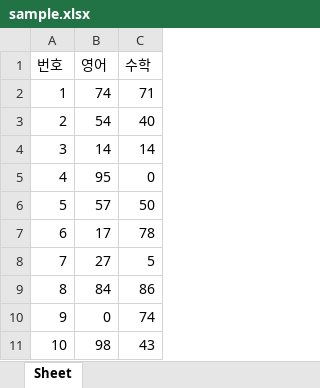
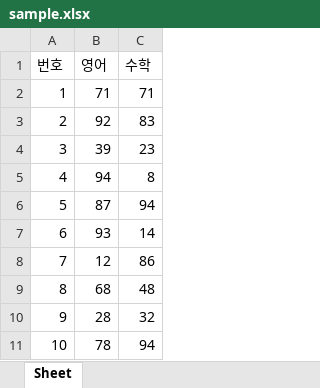
Before and after one commit to kevinyun31/python-plotly-study-2, an Excel workbook: rpa_basic/1_excel/sample.xlsx, sheet Sheet, drawn as a sheet; values as stored, in another font and other column widths than the file's, no borders; the diff names each change by its address in the sheet, - before the commit and + after, or states it on an @@ line.

```diff
--- a/rpa_basic/1_excel/sample.xlsx (sheet Sheet)
+++ b/rpa_basic/1_excel/sample.xlsx (sheet Sheet)
-B2 (영어): 74
+B2 (영어): 71
-B3 (영어): 54
+B3 (영어): 92
-C3 (수학): 40
+C3 (수학): 83
-B4 (영어): 14
+B4 (영어): 39
-C4 (수학): 14
+C4 (수학): 23
-B5 (영어): 95
+B5 (영어): 94
-C5 (수학): 0
+C5 (수학): 8
-B6 (영어): 57
+B6 (영어): 87
-C6 (수학): 50
+C6 (수학): 94
-B7 (영어): 17
+B7 (영어): 93
-C7 (수학): 78
+C7 (수학): 14
-B8 (영어): 27
+B8 (영어): 12
-C8 (수학): 5
+C8 (수학): 86
-B9 (영어): 84
+B9 (영어): 68
-C9 (수학): 86
+C9 (수학): 48
-B10 (영어): 0
+B10 (영어): 28
-C10 (수학): 74
+C10 (수학): 32
-B11 (영어): 98
+B11 (영어): 78
-C11 (수학): 43
+C11 (수학): 94
```
Also changed, not shown: 3 other files.
